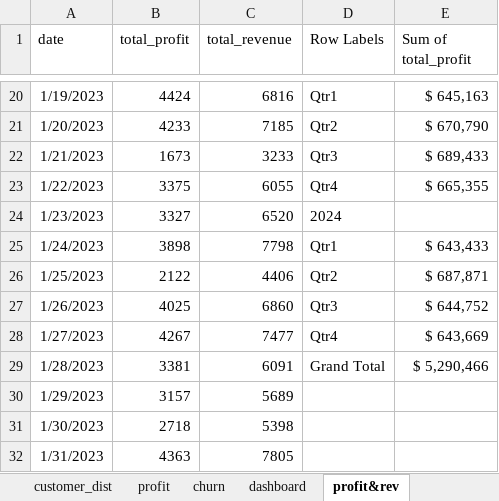
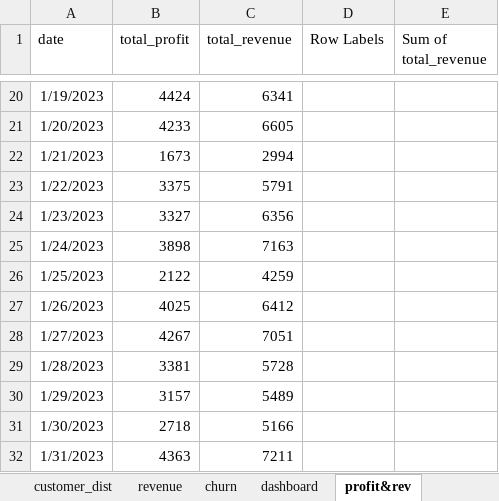
Before and after one commit to TachooDa/Customer-Segmentation-Analysis, an Excel workbook: dataset/mrf_deck.xlsx, sheet profit&rev, drawn as a sheet; only a part is shown, gaps mark what is left out; values as stored, in another font and other column widths than the file's, no borders; charts and pictures and table styles not drawn; the diff covers the shown part only; the diff names each change by its address in the sheet, - before the commit and + after, or states it on an @@ line.

```diff
--- a/dataset/mrf_deck.xlsx (sheet profit&rev)
+++ b/dataset/mrf_deck.xlsx (sheet profit&rev)
-sheet tab: profit
+sheet tab: revenue
-E1: Sum of total_profit
+E1: Sum of total_revenue
-C20 (total_revenue): 6816
+C20 (total_revenue): 6341
-D20 (Row Labels): Qtr1
+D20 (Row Labels): (empty)
-E20 (Sum of total_revenue): $ 645,163
+E20 (Sum of total_revenue): (empty)
-C21 (total_revenue): 7185
+C21 (total_revenue): 6605
-D21 (Row Labels): Qtr2
+D21 (Row Labels): (empty)
-E21 (Sum of total_revenue): $ 670,790
+E21 (Sum of total_revenue): (empty)
-C22 (total_revenue): 3233
+C22 (total_revenue): 2994
-D22 (Row Labels): Qtr3
+D22 (Row Labels): (empty)
-E22 (Sum of total_revenue): $ 689,433
+E22 (Sum of total_revenue): (empty)
-C23 (total_revenue): 6055
+C23 (total_revenue): 5791
-D23 (Row Labels): Qtr4
+D23 (Row Labels): (empty)
-E23 (Sum of total_revenue): $ 665,355
+E23 (Sum of total_revenue): (empty)
-C24 (total_revenue): 6520
+C24 (total_revenue): 6356
-D24 (Row Labels): 2024
+D24 (Row Labels): (empty)
-C25 (total_revenue): 7798
+C25 (total_revenue): 7163
-D25 (Row Labels): Qtr1
+D25 (Row Labels): (empty)
-E25 (Sum of total_revenue): $ 643,433
+E25 (Sum of total_revenue): (empty)
-C26 (total_revenue): 4406
+C26 (total_revenue): 4259
-D26 (Row Labels): Qtr2
+D26 (Row Labels): (empty)
-E26 (Sum of total_revenue): $ 687,871
+E26 (Sum of total_revenue): (empty)
-C27 (total_revenue): 6860
+C27 (total_revenue): 6412
-D27 (Row Labels): Qtr3
+D27 (Row Labels): (empty)
-E27 (Sum of total_revenue): $ 644,752
+E27 (Sum of total_revenue): (empty)
-C28 (total_revenue): 7477
+C28 (total_revenue): 7051
-D28 (Row Labels): Qtr4
+D28 (Row Labels): (empty)
-E28 (Sum of total_revenue): $ 643,669
+E28 (Sum of total_revenue): (empty)
-C29 (total_revenue): 6091
+C29 (total_revenue): 5728
-D29 (Row Labels): Grand Total
+D29 (Row Labels): (empty)
-E29 (Sum of total_revenue): $ 5,290,466
+E29 (Sum of total_revenue): (empty)
-C30 (total_revenue): 5689
+C30 (total_revenue): 5489
-C31 (total_revenue): 5398
+C31 (total_revenue): 5166
-C32 (total_revenue): 7805
+C32 (total_revenue): 7211
```
Also changed, not shown: 732 edited cells elsewhere in this sheet, sheet revenue, sheet customer_dist, sheet dashboard, charts or pictures, 1 other file.
